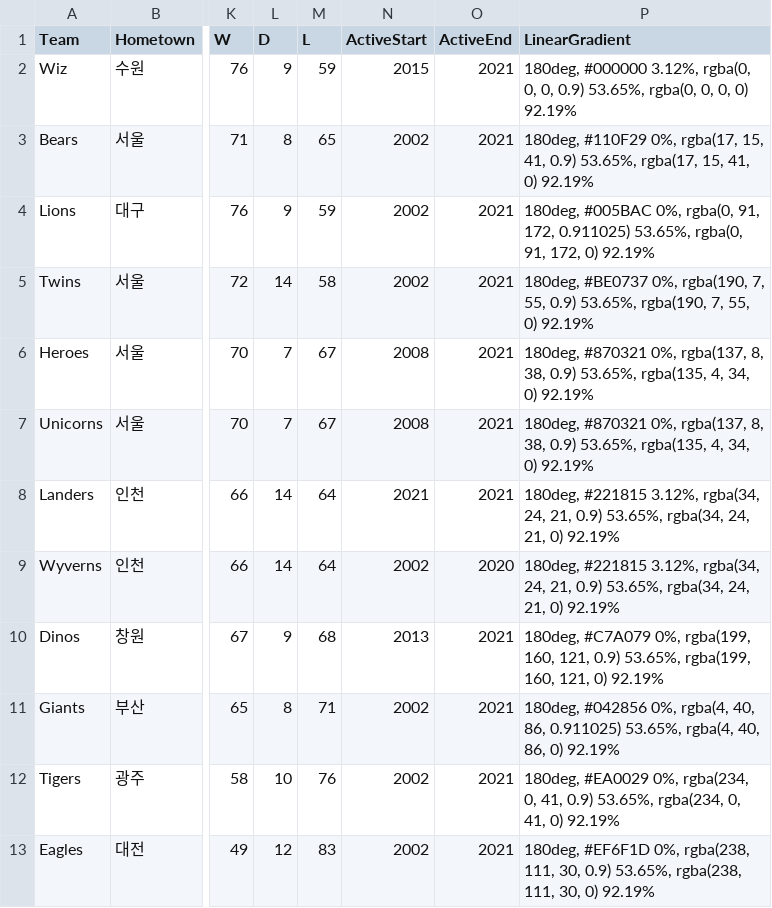
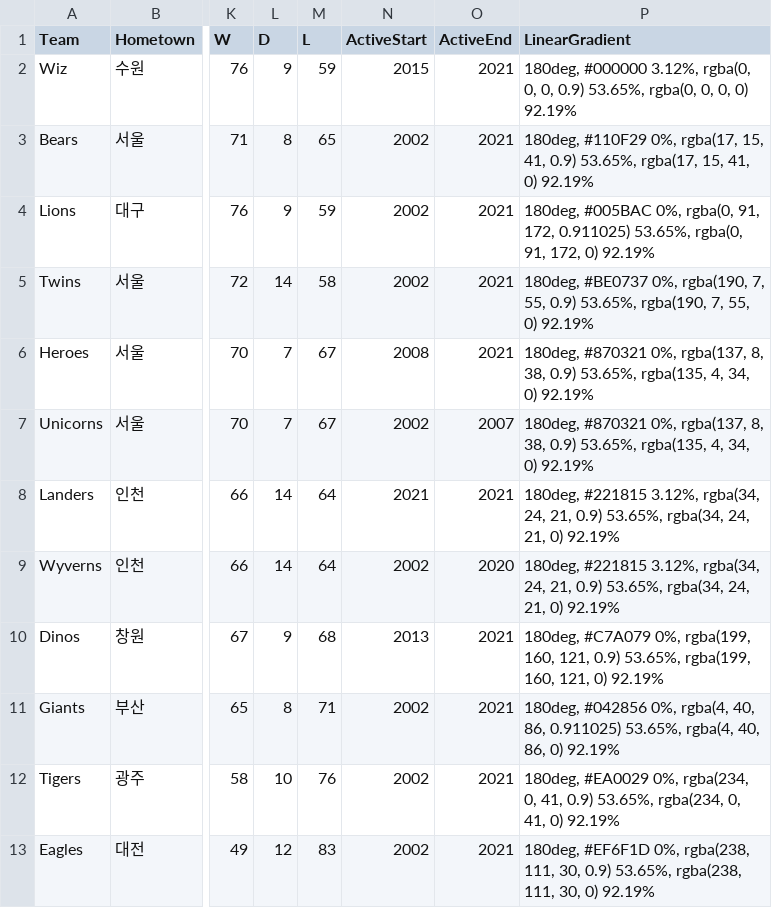
Before and after one commit to BB-PSP/BB-PSP-Backend, a CSV file: src/main/resources/static/csv/teams/TEAM_LIST.csv, drawn as a sheet; only a part is shown, gaps mark what is left out; the diff names each change by its address in the sheet, - before the commit and + after, or states it on an @@ line.

Commit message:
유니콘즈 팀 존재 기간 오류 수정

```diff
--- a/src/main/resources/static/csv/teams/TEAM_LIST.csv
+++ b/src/main/resources/static/csv/teams/TEAM_LIST.csv
-N7 (ActiveStart): 2008
+N7 (ActiveStart): 2002
-O7 (ActiveEnd): 2021
+O7 (ActiveEnd): 2007
```
